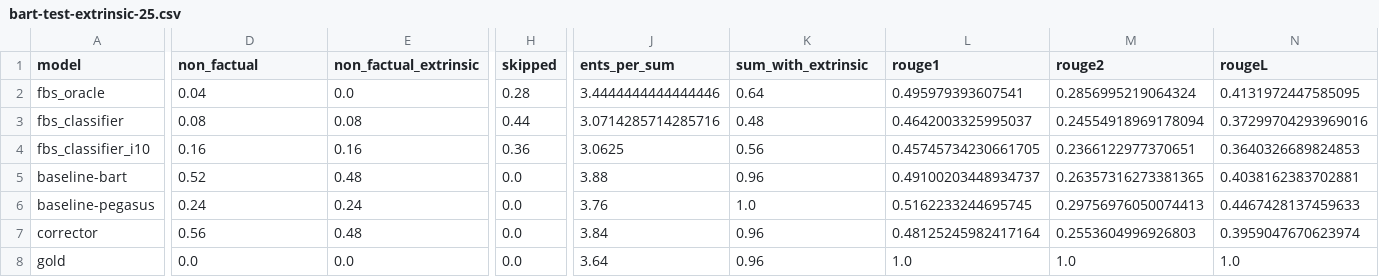
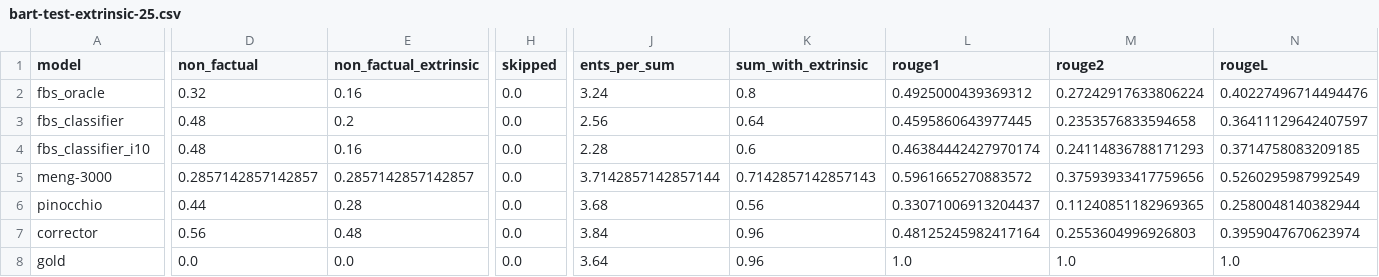
Before and after one commit to danton-nlp/GEF, a CSV file: results/evaluation/bart-test-extrinsic-25.csv, drawn as a sheet; only a part is shown, gaps mark what is left out; removed rows and columns are numbered as before the commit, all else as after; rows hold the shown columns only; the diff covers the shown part only; the diff names each change by its address in the sheet, - before the commit and + after, or states it on an @@ line.

```diff
--- a/results/evaluation/bart-test-extrinsic-25.csv
+++ b/results/evaluation/bart-test-extrinsic-25.csv
-D2 (non_factual): 0.04
+D2 (non_factual): 0.32
-E2 (non_factual_extrinsic): 0.0
+E2 (non_factual_extrinsic): 0.16
-H2 (skipped): 0.28
+H2 (skipped): 0.0
-J2 (ents_per_sum): 3.4444444444444446
+J2 (ents_per_sum): 3.24
-K2 (sum_with_extrinsic): 0.64
+K2 (sum_with_extrinsic): 0.8
-L2 (rouge1): 0.495979393607541
+L2 (rouge1): 0.4925000439369312
-M2 (rouge2): 0.2856995219064324
+M2 (rouge2): 0.27242917633806224
-N2 (rougeL): 0.4131972447585095
+N2 (rougeL): 0.40227496714494476
-D3 (non_factual): 0.08
+D3 (non_factual): 0.48
-E3 (non_factual_extrinsic): 0.08
+E3 (non_factual_extrinsic): 0.2
-H3 (skipped): 0.44
+H3 (skipped): 0.0
-J3 (ents_per_sum): 3.0714285714285716
+J3 (ents_per_sum): 2.56
-K3 (sum_with_extrinsic): 0.48
+K3 (sum_with_extrinsic): 0.64
-L3 (rouge1): 0.4642003325995037
+L3 (rouge1): 0.4595860643977445
-M3 (rouge2): 0.24554918969178094
+M3 (rouge2): 0.2353576833594658
-N3 (rougeL): 0.37299704293969016
+N3 (rougeL): 0.36411129642407597
-D4 (non_factual): 0.16
+D4 (non_factual): 0.48
-H4 (skipped): 0.36
+H4 (skipped): 0.0
-J4 (ents_per_sum): 3.0625
+J4 (ents_per_sum): 2.28
-K4 (sum_with_extrinsic): 0.56
+K4 (sum_with_extrinsic): 0.6
-L4 (rouge1): 0.45745734230661705
+L4 (rouge1): 0.46384442427970174
-M4 (rouge2): 0.2366122977370651
+M4 (rouge2): 0.24114836788171293
-N4 (rougeL): 0.3640326689824853
+N4 (rougeL): 0.3714758083209185
-row 5: baseline-bart | 0.52 | 0.48 | 0.0 | 3.88 | 0.96 | 0.49100203448934737 | 0.26357316273381365 | 0.4038162383702881
-row 6: baseline-pegasus | 0.24 | 0.24 | 0.0 | 3.76 | 1.0 | 0.5162233244695745 | 0.29756976050074413 | 0.4467428137459633
+row 5: meng-3000 | 0.2857142857142857 | 0.2857142857142857 | 0.0 | 3.7142857142857144 | 0.7142857142857143 | 0.5961665270883572 | 0.37593933417759656 | 0.5260295987992549
+row 6: pinocchio | 0.44 | 0.28 | 0.0 | 3.68 | 0.56 | 0.33071006913204437 | 0.11240851182969365 | 0.2580048140382944
```
Also changed, not shown: 3 edited cells elsewhere in this file, results/evaluation/bart-test-extrinsic-100.csv, 9 other files.
